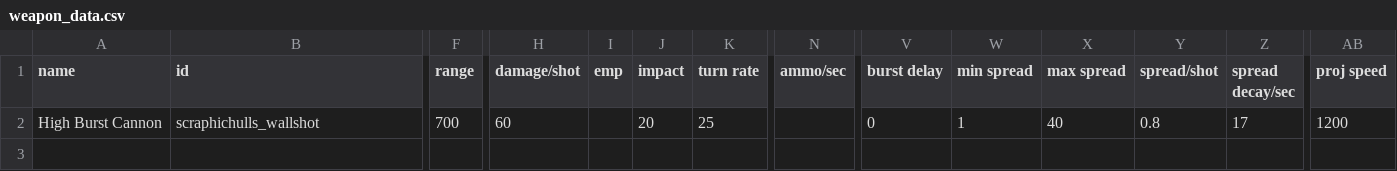
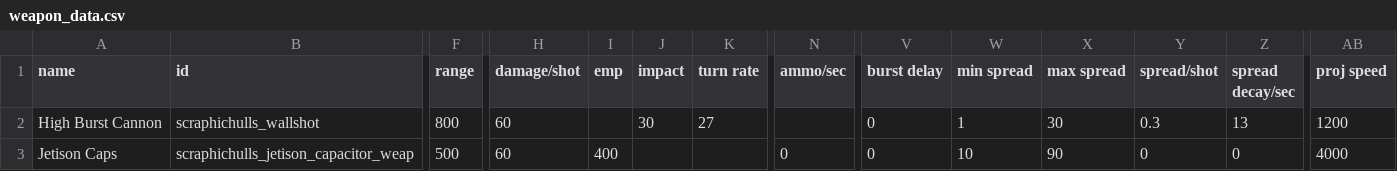
Before and after one commit to AurySystem/scraphic-hulls-bad-ideas, a CSV file: data/weapons/weapon_data.csv, drawn as a sheet; only a part is shown, gaps mark what is left out; rows hold the shown columns only; the diff names each change by its address in the sheet, - before the commit and + after, or states it on an @@ line.

```diff
--- a/data/weapons/weapon_data.csv
+++ b/data/weapons/weapon_data.csv
-F2 (range): 700
+F2 (range): 800
-J2 (impact): 20
+J2 (impact): 30
-K2 (turn rate): 25
+K2 (turn rate): 27
-X2 (max spread): 40
+X2 (max spread): 30
-Y2 (spread/shot): 0.8
+Y2 (spread/shot): 0.3
-Z2 (spread decay/sec): 17
+Z2 (spread decay/sec): 13
+row 3: Jetison Caps | scraphichulls_jetison_capacitor_weap | 500 | 60 | 400 |  |  | 0 | 0 | 10 | 90 | 0 | 0 | 4000
```
Also changed, not shown: data/hulls/ship_data.csv, data/shipsystems/ship_systems.csv, 42 other files.
